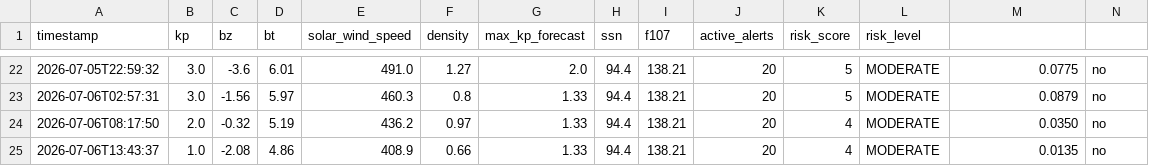
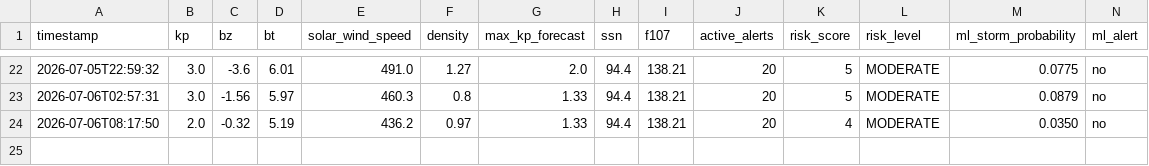
Before and after one commit to thakarnakshtra-dotcom/SolarShield, a CSV file: live_data.csv, drawn as a sheet; only a part is shown, gaps mark what is left out; the diff names each change by its address in the sheet, - before the commit and + after, or states it on an @@ line.

Commit message:
Add files via upload

```diff
--- a/live_data.csv
+++ b/live_data.csv
-M1: (empty)
+M1: ml_storm_probability
-N1: (empty)
+N1: ml_alert
-row 25: 2026-07-06T13:43:37 | 1.0 | -2.08 | 4.86 | 408.9 | 0.66 | 1.33 | 94.4 | 138.21 | 20 | 4 | MODERATE | 0.0135 | no
```
